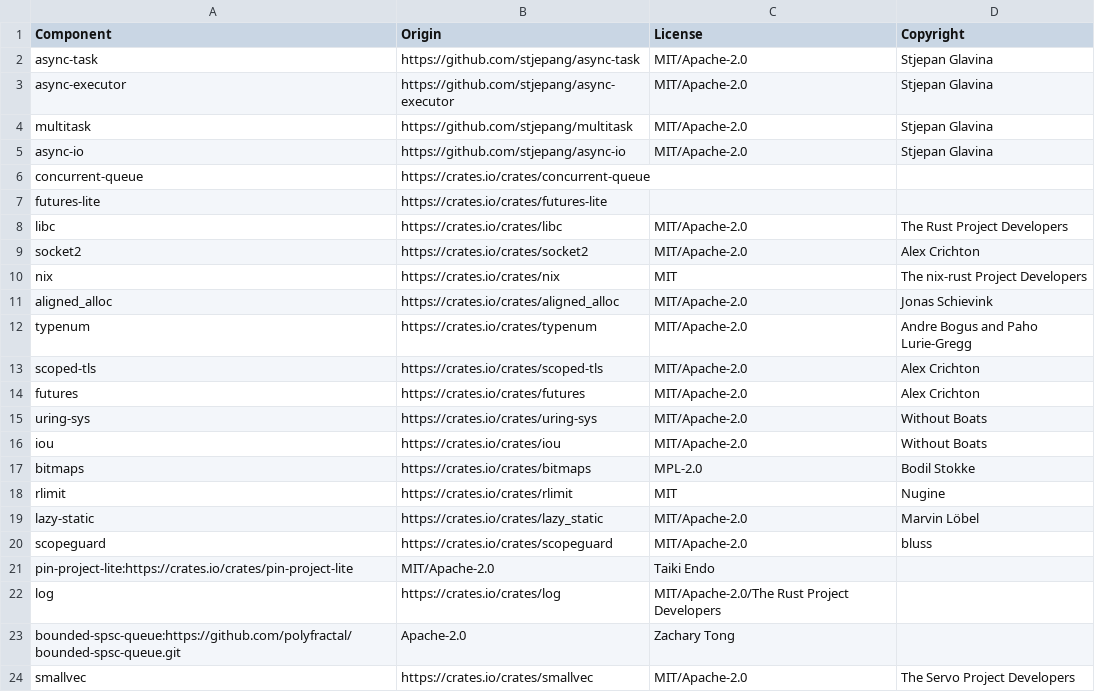
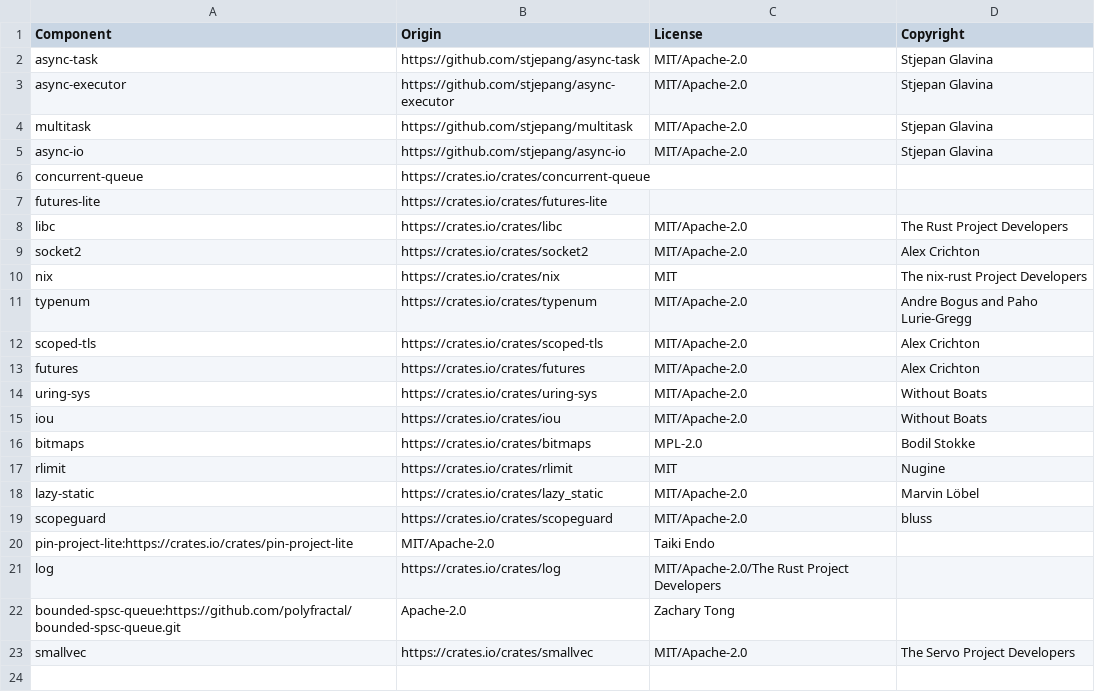
Before and after one commit to DataDog/glommio, a CSV file: LICENSE-3rdparty.csv, drawn as a sheet; the diff names each change by its address in the sheet, - before the commit and + after, or states it on an @@ line.

Commit message:
remove aligned_alloc crate
Only one user left, and the std allocator can do that with layouts.

```diff
--- a/LICENSE-3rdparty.csv
+++ b/LICENSE-3rdparty.csv
-row 11: aligned_alloc | https://crates.io/crates/aligned_alloc | MIT/Apache-2.0 | Jonas Schievink
```
Also changed, not shown: 2 other files.
